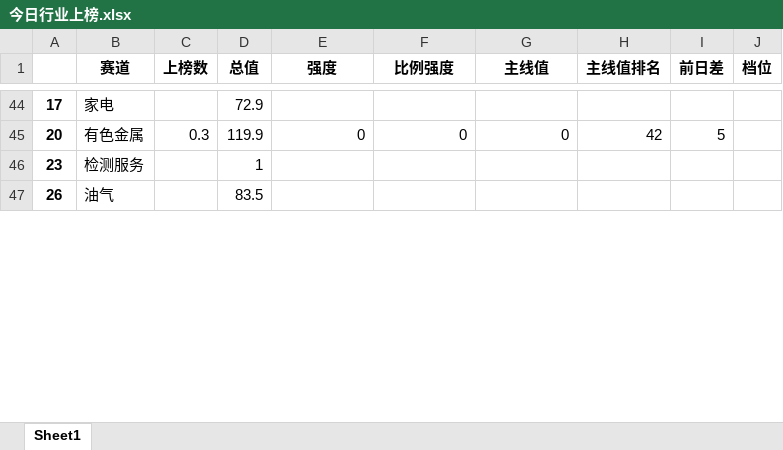
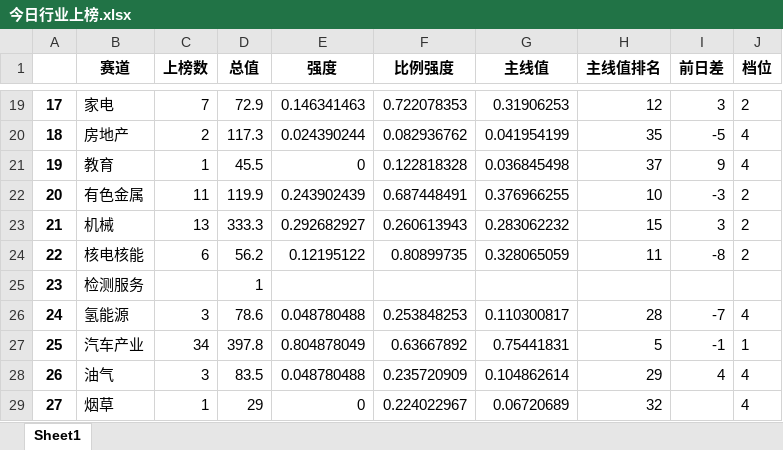
Before and after one commit to Rows21/Stock, an Excel workbook: 今日行业上榜.xlsx, sheet Sheet1, drawn as a sheet; only a part is shown, gaps mark what is left out; values as stored, in another font and other column widths than the file's, no borders; addresses are those after the commit; the diff covers the shown part only; the diff names each change by its address in the sheet, - before the commit and + after, or states it on an @@ line.

```diff
--- a/今日行业上榜.xlsx (sheet Sheet1)
+++ b/今日行业上榜.xlsx (sheet Sheet1)
-C19 (上榜数): (empty)
+C19 (上榜数): 7
-E19 (强度): (empty)
+E19 (强度): 0.146341463
-F19 (比例强度): (empty)
+F19 (比例强度): 0.722078353
-G19 (主线值): (empty)
+G19 (主线值): 0.31906253
-H19 (主线值排名): (empty)
+H19 (主线值排名): 12
-I19 (前日差): (empty)
+I19 (前日差): 3
-J19 (档位): (empty)
+J19 (档位): 2
+row 20: 18 | 房地产 | 2 | 117.3 | 0.024390244 | 0.082936762 | 0.041954199 | 35 | -5 | 4
+row 21: 19 | 教育 | 1 | 45.5 | 0 | 0.122818328 | 0.036845498 | 37 | 9 | 4
-C22 (上榜数): 0.3
+C22 (上榜数): 11
-E22 (强度): 0
+E22 (强度): 0.243902439
-F22 (比例强度): 0
+F22 (比例强度): 0.687448491
-G22 (主线值): 0
+G22 (主线值): 0.376966255
-H22 (主线值排名): 42
+H22 (主线值排名): 10
-I22 (前日差): 5
+I22 (前日差): -3
-J22 (档位): (empty)
+J22 (档位): 2
+row 23: 21 | 机械 | 13 | 333.3 | 0.292682927 | 0.260613943 | 0.283062232 | 15 | 3 | 2
+row 24: 22 | 核电核能 | 6 | 56.2 | 0.12195122 | 0.80899735 | 0.328065059 | 11 | -8 | 2
+row 26: 24 | 氢能源 | 3 | 78.6 | 0.048780488 | 0.253848253 | 0.110300817 | 28 | -7 | 4
+row 27: 25 | 汽车产业 | 34 | 397.8 | 0.804878049 | 0.63667892 | 0.75441831 | 5 | -1 | 1
-C28 (上榜数): (empty)
+C28 (上榜数): 3
-E28 (强度): (empty)
+E28 (强度): 0.048780488
-F28 (比例强度): (empty)
+F28 (比例强度): 0.235720909
-G28 (主线值): (empty)
+G28 (主线值): 0.104862614
-H28 (主线值排名): (empty)
+H28 (主线值排名): 29
-I28 (前日差): (empty)
+I28 (前日差): 4
-J28 (档位): (empty)
+J28 (档位): 4
+row 29: 27 | 烟草 | 1 | 29 | 0 | 0.224022967 | 0.06720689 | 32 |  | 4
```
Also changed, not shown: 34 added rows, 41 removed rows and 6 edited cells elsewhere in this sheet, 今日短线.xlsx, 今日连板.xlsx, 23 other files.
